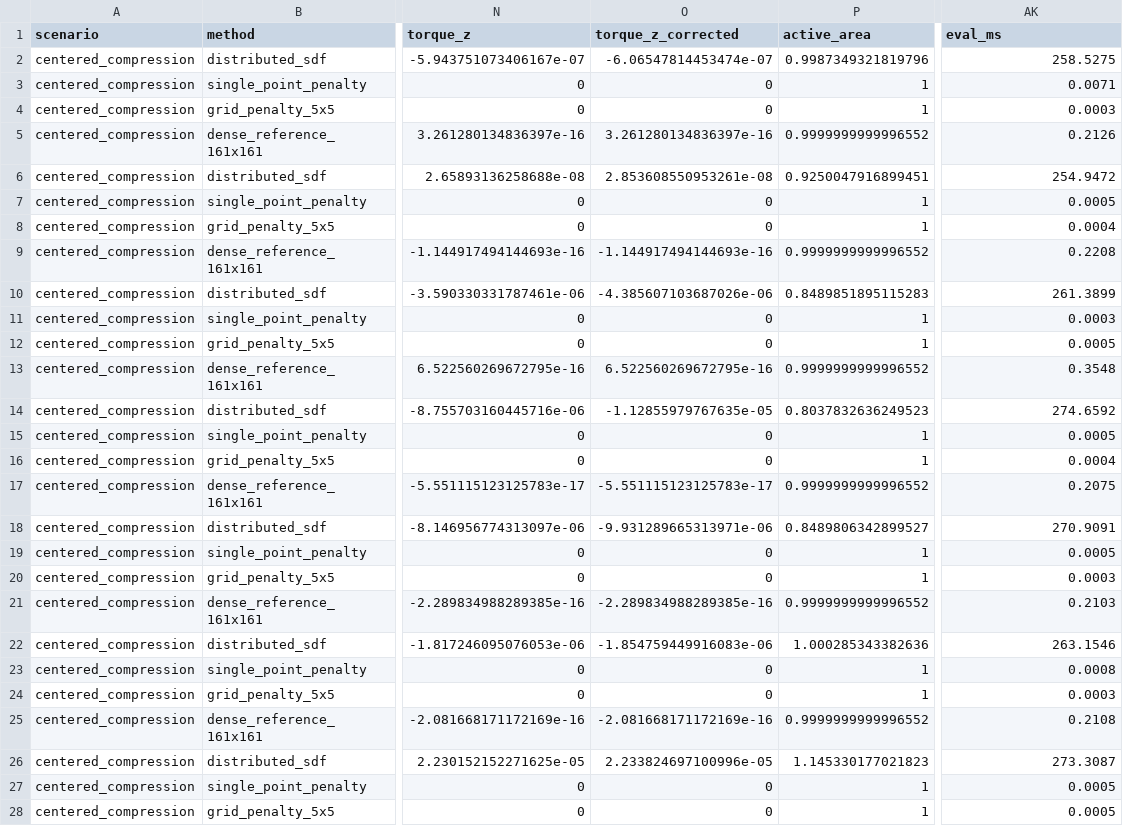
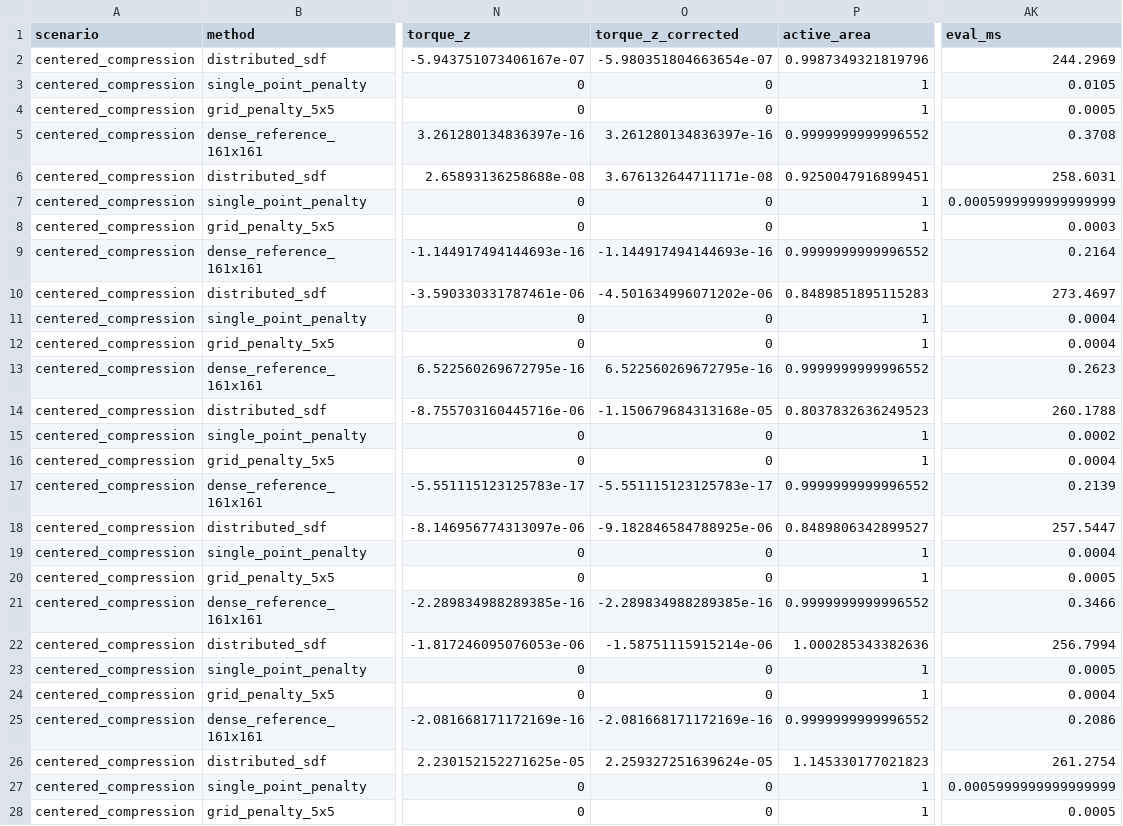
Before and after one commit to W-Moorer/ChronoSDF-Contact, a CSV file: paper/results/benchmark_box_contact/benchmark_records.csv, drawn as a sheet; only a part is shown, gaps mark what is left out; the diff covers the shown part only; the diff names each change by its address in the sheet, - before the commit and + after, or states it on an @@ line.

Commit message:
Use first-moment patch correction in supplement6 bridge

```diff
--- a/paper/results/benchmark_box_contact/benchmark_records.csv
+++ b/paper/results/benchmark_box_contact/benchmark_records.csv
-O2 (torque_z_corrected): -6.06547814453474e-07
+O2 (torque_z_corrected): -5.980351804663654e-07
-AK2 (eval_ms): 258.5275
+AK2 (eval_ms): 244.2969
-AK3 (eval_ms): 0.0071
+AK3 (eval_ms): 0.0105
-AK4 (eval_ms): 0.0003
+AK4 (eval_ms): 0.0005
-AK5 (eval_ms): 0.2126
+AK5 (eval_ms): 0.3708
-O6 (torque_z_corrected): 2.853608550953261e-08
+O6 (torque_z_corrected): 3.676132644711171e-08
-AK6 (eval_ms): 254.9472
+AK6 (eval_ms): 258.6031
-AK7 (eval_ms): 0.0005
+AK7 (eval_ms): 0.0005999999999999999
-AK8 (eval_ms): 0.0004
+AK8 (eval_ms): 0.0003
-AK9 (eval_ms): 0.2208
+AK9 (eval_ms): 0.2164
-O10 (torque_z_corrected): -4.385607103687026e-06
+O10 (torque_z_corrected): -4.501634996071202e-06
-AK10 (eval_ms): 261.3899
+AK10 (eval_ms): 273.4697
-AK11 (eval_ms): 0.0003
+AK11 (eval_ms): 0.0004
-AK12 (eval_ms): 0.0005
+AK12 (eval_ms): 0.0004
-AK13 (eval_ms): 0.3548
+AK13 (eval_ms): 0.2623
-O14 (torque_z_corrected): -1.12855979767635e-05
+O14 (torque_z_corrected): -1.150679684313168e-05
-AK14 (eval_ms): 274.6592
+AK14 (eval_ms): 260.1788
-AK15 (eval_ms): 0.0005
+AK15 (eval_ms): 0.0002
-AK17 (eval_ms): 0.2075
+AK17 (eval_ms): 0.2139
-O18 (torque_z_corrected): -9.931289665313971e-06
+O18 (torque_z_corrected): -9.182846584788925e-06
-AK18 (eval_ms): 270.9091
+AK18 (eval_ms): 257.5447
-AK19 (eval_ms): 0.0005
+AK19 (eval_ms): 0.0004
-AK20 (eval_ms): 0.0003
+AK20 (eval_ms): 0.0005
-AK21 (eval_ms): 0.2103
+AK21 (eval_ms): 0.3466
-O22 (torque_z_corrected): -1.854759449916083e-06
+O22 (torque_z_corrected): -1.58751115915214e-06
-AK22 (eval_ms): 263.1546
+AK22 (eval_ms): 256.7994
-AK23 (eval_ms): 0.0008
+AK23 (eval_ms): 0.0005
-AK24 (eval_ms): 0.0003
+AK24 (eval_ms): 0.0004
-AK25 (eval_ms): 0.2108
+AK25 (eval_ms): 0.2086
-O26 (torque_z_corrected): 2.233824697100996e-05
+O26 (torque_z_corrected): 2.259327251639624e-05
-AK26 (eval_ms): 273.3087
+AK26 (eval_ms): 261.2754
-AK27 (eval_ms): 0.0005
+AK27 (eval_ms): 0.0005999999999999999
```
Also changed, not shown: 56 edited cells elsewhere in this file, paper/results/benchmark_box_contact/benchmark_summary.csv, paper/results/benchmark_box_contact/curved_sheet_records.csv, 3 other files.
